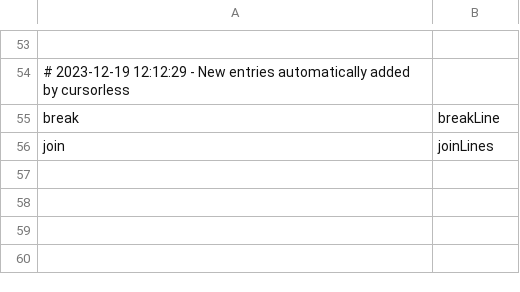
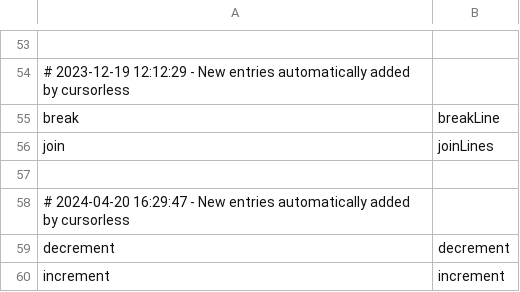
Before and after one commit to C-Loftus/colton_talon, a CSV file: cursorless-settings/actions.csv, drawn as a sheet; only a part is shown, gaps mark what is left out.

```diff
--- a/cursorless-settings/actions.csv
+++ b/cursorless-settings/actions.csv
@@ -56 +56,5 @@ break, breakLine
 join, joinLines
+
+# 2024-04-20 16:29:47 - New entries automatically added by cursorless
+decrement, decrement
+increment, increment
```
Also changed, not shown: 26 other files.
